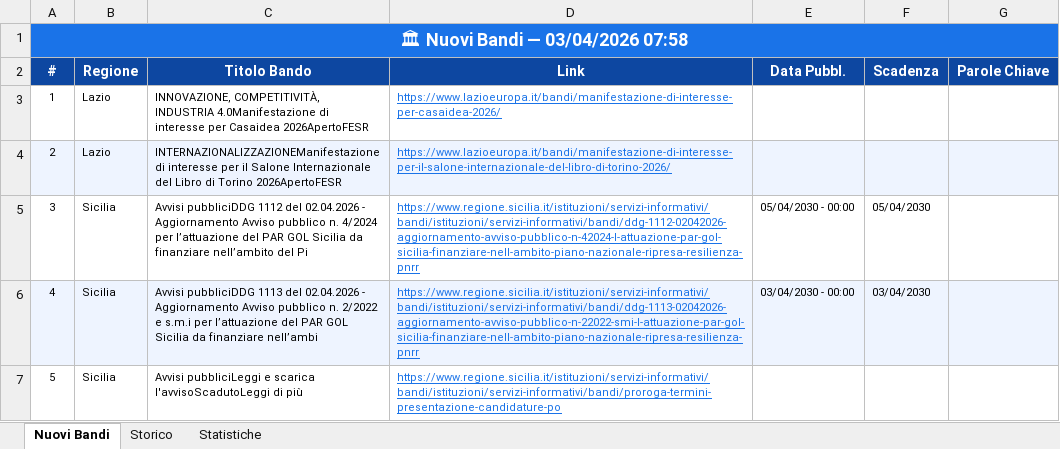
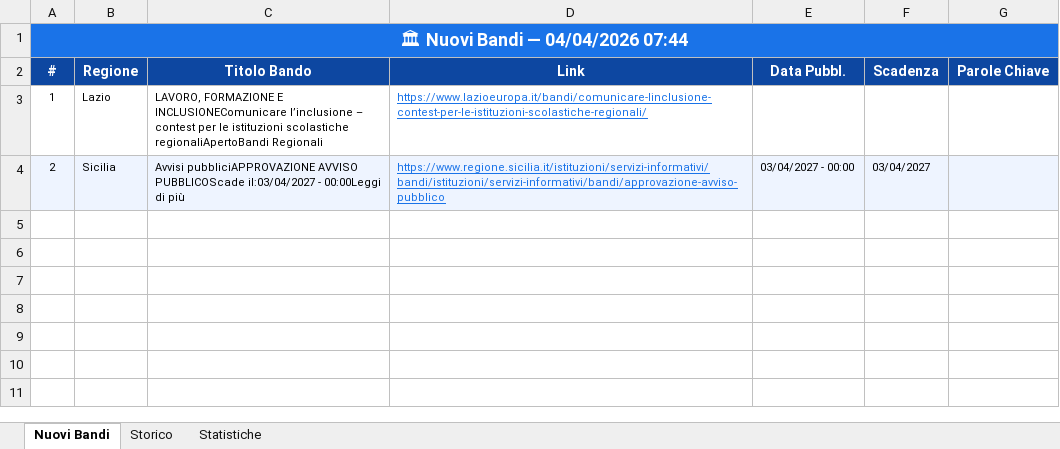
Before and after one commit to cdalvise/bandi-monitor, an Excel workbook: data/bandi_export.xlsx, sheet Nuovi Bandi, drawn as a sheet; values as stored, in another font and other column widths than the file's, no borders; the diff names each change by its address in the sheet, - before the commit and + after, or states it on an @@ line.

```diff
--- a/data/bandi_export.xlsx (sheet Nuovi Bandi)
+++ b/data/bandi_export.xlsx (sheet Nuovi Bandi)
-A1 (#): 🏛 Nuovi Bandi — 03/04/2026 07:58
+A1 (#): 🏛 Nuovi Bandi — 04/04/2026 07:44
-C3 (Titolo Bando): INNOVAZIONE, COMPETITIVITÀ, INDUSTRIA 4.0Manifestazione di interesse per Casaidea 2026ApertoFESR
+C3 (Titolo Bando): LAVORO, FORMAZIONE E INCLUSIONEComunicare l’inclusione – contest per le istituzioni scolastiche regionaliApertoBandi Regionali
-D3 (Link): https://www.lazioeuropa.it/bandi/manifestazione-di-interesse-per-casaidea-2026/
+D3 (Link): https://www.lazioeuropa.it/bandi/comunicare-linclusione-contest-per-le-istituzioni-scolastiche-regionali/
-B4 (Regione): Lazio
+B4 (Regione): Sicilia
-C4 (Titolo Bando): INTERNAZIONALIZZAZIONEManifestazione di interesse per il Salone Internazionale del Libro di Torino 2026ApertoFESR
+C4 (Titolo Bando): Avvisi pubbliciAPPROVAZIONE AVVISO PUBBLICOScade il:03/04/2027 - 00:00Leggi di più
-D4 (Link): https://www.lazioeuropa.it/bandi/manifestazione-di-interesse-per-il-salone-internazionale-del-libro-di-torino-2026/
+D4 (Link): https://www.regione.sicilia.it/istituzioni/servizi-informativi/bandi/istituzioni/servizi-informativi/bandi/approvazione-avviso-pubblico
-E4 (Data Pubbl.): (empty)
+E4 (Data Pubbl.): 03/04/2027 - 00:00
-F4 (Scadenza): (empty)
+F4 (Scadenza): 03/04/2027
-row 5: 3 | Sicilia | Avvisi pubbliciDDG 1112 del 02.04.2026 - Aggiornamento Avviso pubblico n. 4/2024 per l’attuazione del PAR GOL Sicilia da finanziare nell’ambito del Pi | https://www.regione.sicilia.it/istituzioni/servizi-informativi/bandi/istituzioni/servizi-informativi/bandi/ddg-1112-02042026-aggiornamento-avviso-pubblico-n-42024-l-attuazione-par-gol-sicilia-finanziare-nell-ambito-piano-nazionale-ripresa-resilienza-pnrr | 05/04/2030 - 00:00 | 05/04/2030
-row 6: 4 | Sicilia | Avvisi pubbliciDDG 1113 del 02.04.2026 - Aggiornamento Avviso pubblico n. 2/2022 e s.m.i per l’attuazione del PAR GOL Sicilia da finanziare nell’ambi | https://www.regione.sicilia.it/istituzioni/servizi-informativi/bandi/istituzioni/servizi-informativi/bandi/ddg-1113-02042026-aggiornamento-avviso-pubblico-n-22022-smi-l-attuazione-par-gol-sicilia-finanziare-nell-ambito-piano-nazionale-ripresa-resilienza-pnrr | 03/04/2030 - 00:00 | 03/04/2030
-row 7: 5 | Sicilia | Avvisi pubbliciLeggi e scarica l'avvisoScadutoLeggi di più | https://www.regione.sicilia.it/istituzioni/servizi-informativi/bandi/istituzioni/servizi-informativi/bandi/proroga-termini-presentazione-candidature-po
```
Also changed, not shown: sheet Storico, sheet Statistiche, 1 other file.
